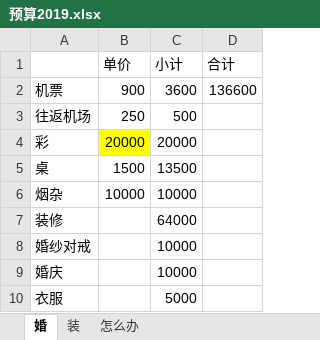
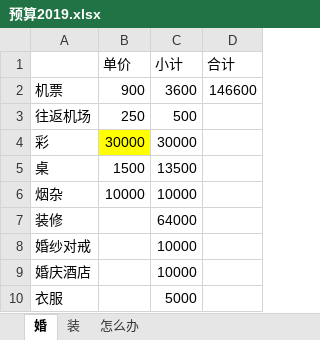
Before and after one commit to lmq1117/npm-init, an Excel workbook: img/预算2019.xlsx, sheet 婚, drawn as a sheet; values as stored, in another font and other column widths than the file's, no borders; the diff names each change by its address in the sheet, - before the commit and + after, or states it on an @@ line.

```diff
--- a/img/预算2019.xlsx (sheet 婚)
+++ b/img/预算2019.xlsx (sheet 婚)
-D2 (合计): 136600
+D2 (合计): 146600
-B4 (单价): 20000
+B4 (单价): 30000
-C4 (小计): 20000
+C4 (小计): 30000
-A9: 婚庆
+A9: 婚庆酒店
```
Also changed, not shown: sheet 怎么办, 1 other file.
